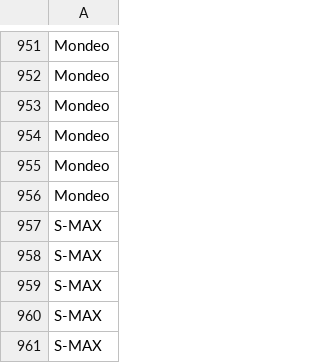
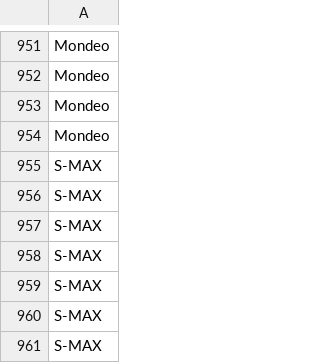
Before and after one commit to ddoggdiggitty/INFS-768-project, a CSV file: Group Project/Programming/y2.csv, drawn as a sheet; only a part is shown, gaps mark what is left out; the shorter side is filled out with more unchanged rows; the diff names each change by its address in the sheet, - before the commit and + after, or states it on an @@ line.

```diff
--- a/Group Project/Programming/y2.csv
+++ b/Group Project/Programming/y2.csv
-row 955: Mondeo
-row 956: Mondeo
```
Also changed, not shown: Group Project/Programming/clean2_Ford.csv, Group Project/Programming/y.csv, 3 other files.
